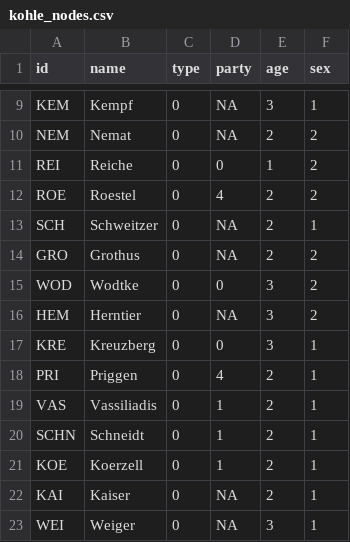
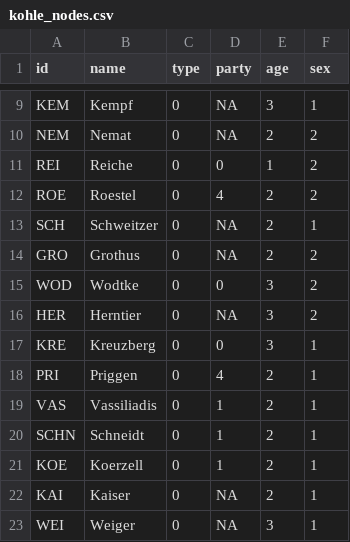
Before and after one commit to fmoehrer/KoKu, a CSV file: kohle_nodes.csv, drawn as a sheet; only a part is shown, gaps mark what is left out.

Commit message:
Update kohle_nodes.csv

```diff
--- a/kohle_nodes.csv
+++ b/kohle_nodes.csv
@@ -15,3 +15,3 @@ GRO,Grothus,0,NA,2,2
 WOD,Wodtke,0,0,3,2
-HEM,Herntier,0,NA,3,2
+HER,Herntier,0,NA,3,2
 KRE,Kreuzberg,0,0,3,1
```
